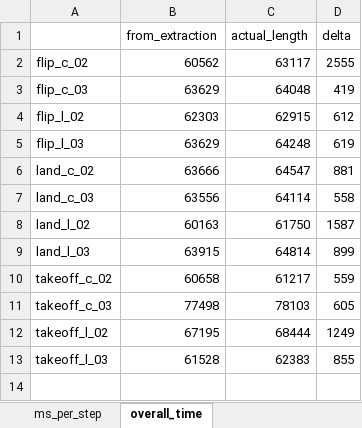
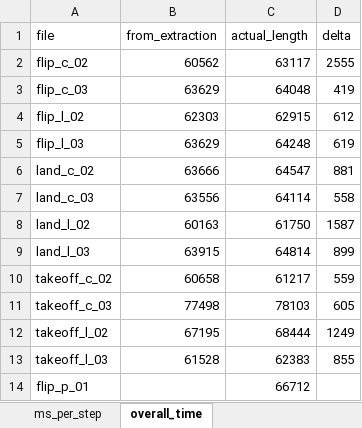
Before and after one commit to chriswegmann/drone_steering, an Excel workbook: docs/video_stats.xlsx, sheet overall_time, drawn as a sheet; values as stored, in another font and other column widths than the file's, no borders; charts and pictures not drawn; the diff names each change by its address in the sheet, - before the commit and + after, or states it on an @@ line.

Commit message:
new columnname file

```diff
--- a/docs/video_stats.xlsx (sheet overall_time)
+++ b/docs/video_stats.xlsx (sheet overall_time)
-A1: (empty)
+A1: file
+row 14: flip_p_01 |  | 66712
```
Also changed, not shown: charts or pictures.
